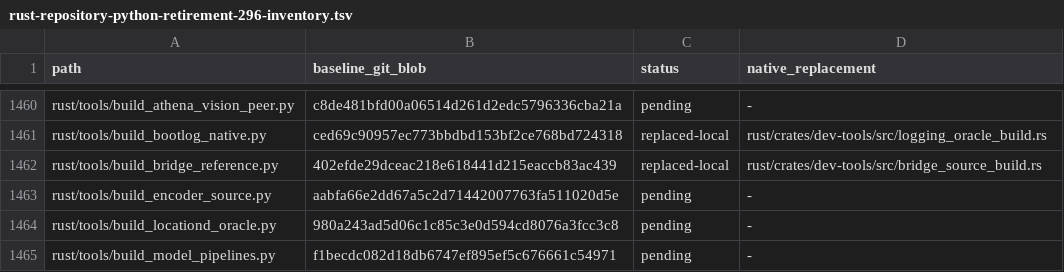
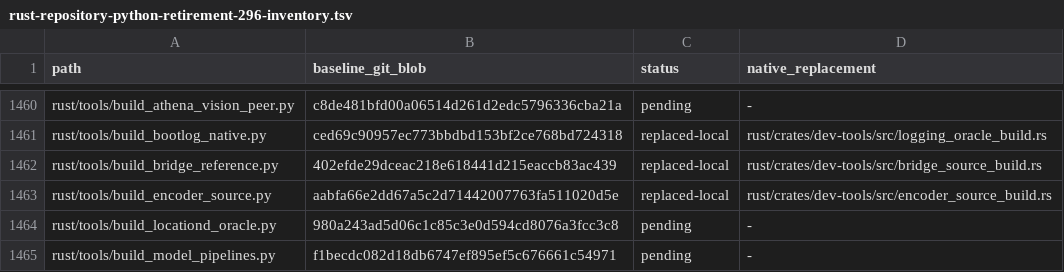
Before and after one commit to bin9208/openpilot-rust, a TSV file: docs/naver/rust-repository-python-retirement-296-inventory.tsv, drawn as a sheet; only a part is shown, gaps mark what is left out.

Commit message:
feat(tools): port encoder and UI checks with typed model preprocessing (#296)
Preserve original source-build outputs, CLI/failure behavior and actual UI strace lifecycle checks. Advance CPU preprocessing with independently reviewed floating division and raw-half view fixes; full-model parity and repository-wide retirement remain incomplete.

```diff
--- a/docs/naver/rust-repository-python-retirement-296-inventory.tsv
+++ b/docs/naver/rust-repository-python-retirement-296-inventory.tsv
@@ -1462,3 +1462,3 @@ rust/tools/build_bootlog_native.py	ced69c90957ec773bbdbd153bf2ce768bd724318	repl
 rust/tools/build_bridge_reference.py	402efde29dceac218e618441d215eaccb83ac439	replaced-local	rust/crates/dev-tools/src/bridge_source_build.rs
-rust/tools/build_encoder_source.py	aabfa66e2dd67a5c2d71442007763fa511020d5e	pending	-
+rust/tools/build_encoder_source.py	aabfa66e2dd67a5c2d71442007763fa511020d5e	replaced-local	rust/crates/dev-tools/src/encoder_source_build.rs
 rust/tools/build_locationd_oracle.py	980a243ad5d06c1c85c3e0d594cd8076a3fcc3c8	pending	-
```
Also changed, not shown: 35 other files.
